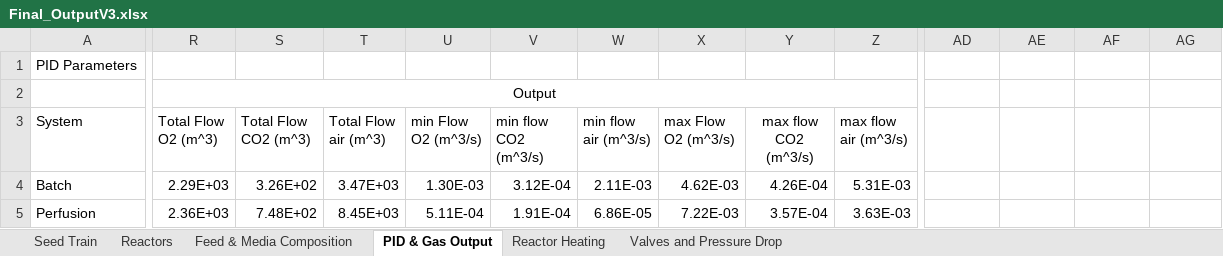
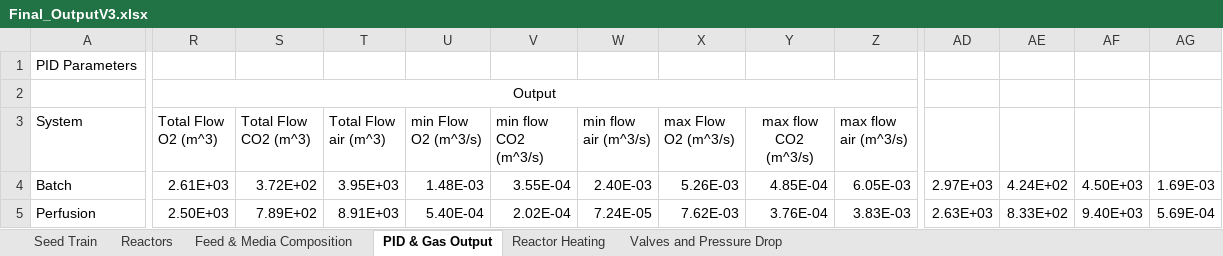
Before and after one commit to MarcThomson/DesignCode, an Excel workbook: K1/FinalCodeV1/Final_OutputV3.xlsx, sheet PID & Gas Output, drawn as a sheet; only a part is shown, gaps mark what is left out; values as stored, in another font and other column widths than the file's, no borders; the diff covers the shown part only; the diff names each change by its address in the sheet, - before the commit and + after, or states it on an @@ line.

Commit message:
updated flow

```diff
--- a/K1/FinalCodeV1/Final_OutputV3.xlsx (sheet PID & Gas Output)
+++ b/K1/FinalCodeV1/Final_OutputV3.xlsx (sheet PID & Gas Output)
-R4 (Total Flow O2 (m^3)): 2.29E+03
+R4 (Total Flow O2 (m^3)): 2.61E+03
-S4 (Total Flow CO2 (m^3)): 3.26E+02
+S4 (Total Flow CO2 (m^3)): 3.72E+02
-T4 (Total Flow air (m^3)): 3.47E+03
+T4 (Total Flow air (m^3)): 3.95E+03
-U4 (min Flow O2 (m^3/s)): 1.30E-03
+U4 (min Flow O2 (m^3/s)): 1.48E-03
-V4 (min flow CO2 (m^3/s)): 3.12E-04
+V4 (min flow CO2 (m^3/s)): 3.55E-04
-W4 (min flow air (m^3/s)): 2.11E-03
+W4 (min flow air (m^3/s)): 2.40E-03
-X4 (max Flow O2 (m^3/s)): 4.62E-03
+X4 (max Flow O2 (m^3/s)): 5.26E-03
-Y4 (max flow CO2 (m^3/s)): 4.26E-04
+Y4 (max flow CO2 (m^3/s)): 4.85E-04
-Z4 (max flow air (m^3/s)): 5.31E-03
+Z4 (max flow air (m^3/s)): 6.05E-03
-AD4: (empty)
+AD4: 2.97E+03
-AE4: (empty)
+AE4: 4.24E+02
-AF4: (empty)
+AF4: 4.50E+03
-AG4: (empty)
+AG4: 1.69E-03
-R5 (Total Flow O2 (m^3)): 2.36E+03
+R5 (Total Flow O2 (m^3)): 2.50E+03
-S5 (Total Flow CO2 (m^3)): 7.48E+02
+S5 (Total Flow CO2 (m^3)): 7.89E+02
-T5 (Total Flow air (m^3)): 8.45E+03
+T5 (Total Flow air (m^3)): 8.91E+03
-U5 (min Flow O2 (m^3/s)): 5.11E-04
+U5 (min Flow O2 (m^3/s)): 5.40E-04
-V5 (min flow CO2 (m^3/s)): 1.91E-04
+V5 (min flow CO2 (m^3/s)): 2.02E-04
-W5 (min flow air (m^3/s)): 6.86E-05
+W5 (min flow air (m^3/s)): 7.24E-05
-X5 (max Flow O2 (m^3/s)): 7.22E-03
+X5 (max Flow O2 (m^3/s)): 7.62E-03
-Y5 (max flow CO2 (m^3/s)): 3.57E-04
+Y5 (max flow CO2 (m^3/s)): 3.76E-04
-Z5 (max flow air (m^3/s)): 3.63E-03
+Z5 (max flow air (m^3/s)): 3.83E-03
-AD5: (empty)
+AD5: 2.63E+03
-AE5: (empty)
+AE5: 8.33E+02
-AF5: (empty)
+AF5: 9.40E+03
-AG5: (empty)
+AG5: 5.69E-04
```
Also changed, not shown: 100 edited cells elsewhere in this sheet, sheet Valves and Pressure Drop, 2 other files.
